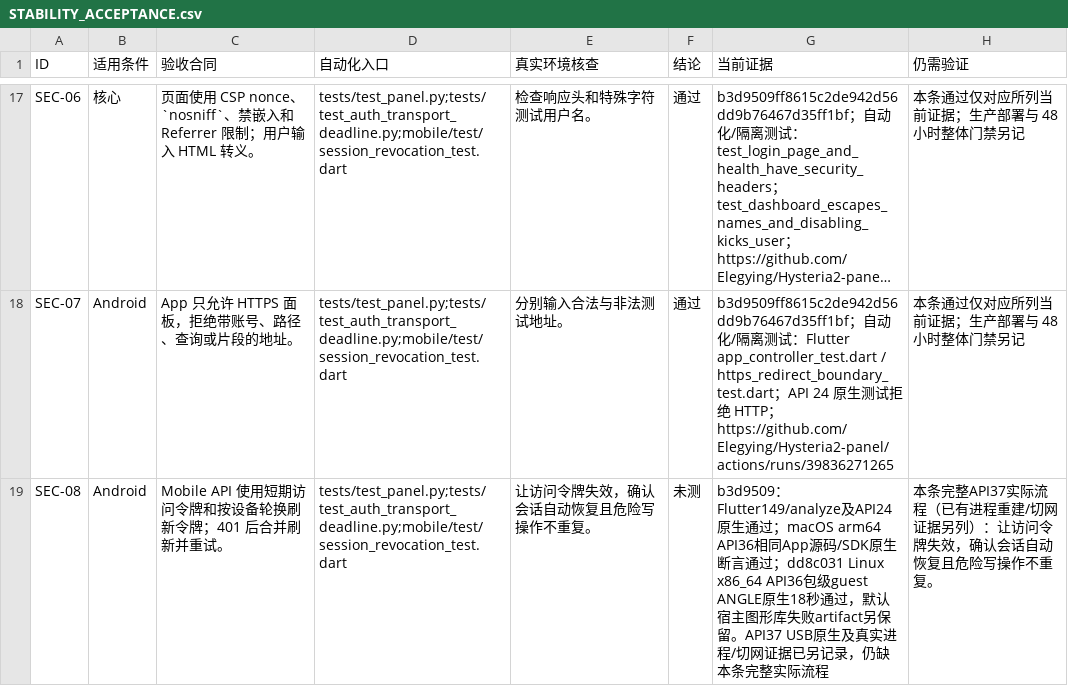
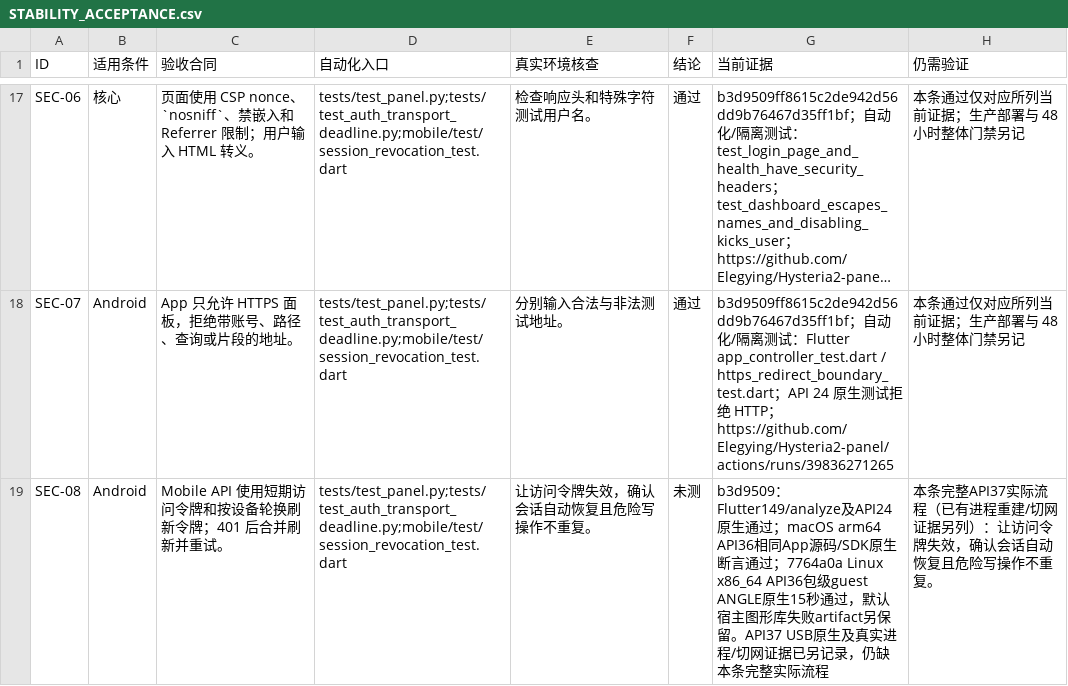
Before and after one commit to Elegying/Hysteria2-panel, a CSV file: docs/STABILITY_ACCEPTANCE.csv, drawn as a sheet; only a part is shown, gaps mark what is left out; long unchanged cells end in …; the diff covers the shown part only; the diff names each change by its address in the sheet, - before the commit and + after, or states it on an @@ line.

```diff
--- a/docs/STABILITY_ACCEPTANCE.csv
+++ b/docs/STABILITY_ACCEPTANCE.csv
-G19 (当前证据): …言通过；dd8c031 Linux x86_64 API36包级guest ANGLE原生18秒通过，…
+G19 (当前证据): …言通过；7764a0a Linux x86_64 API36包级guest ANGLE原生15秒通过，…
```
Also changed, not shown: 29 edited cells elsewhere in this file, 2 other files.
